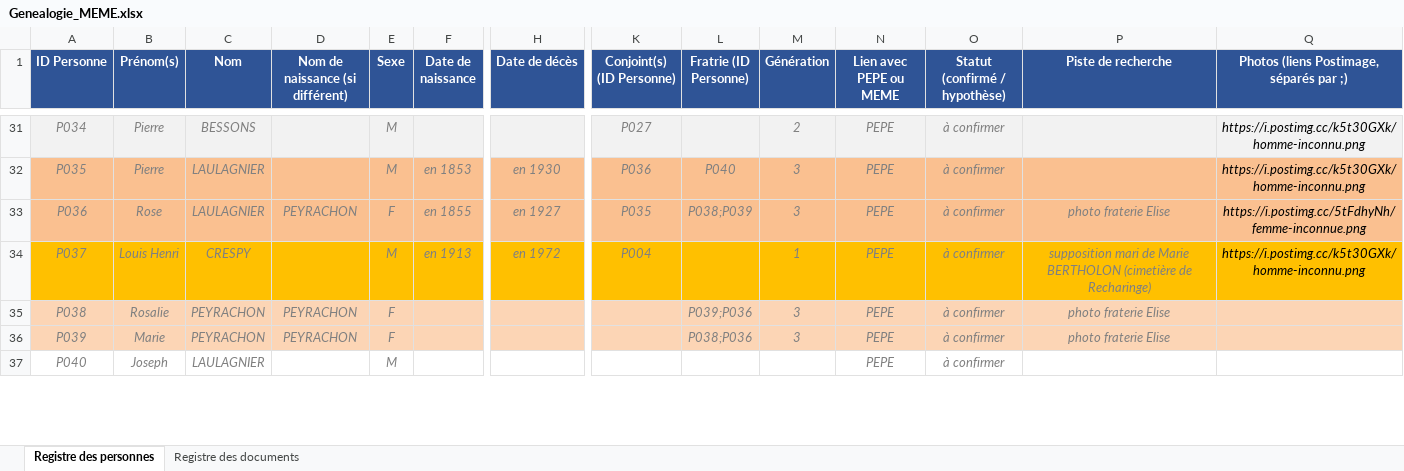
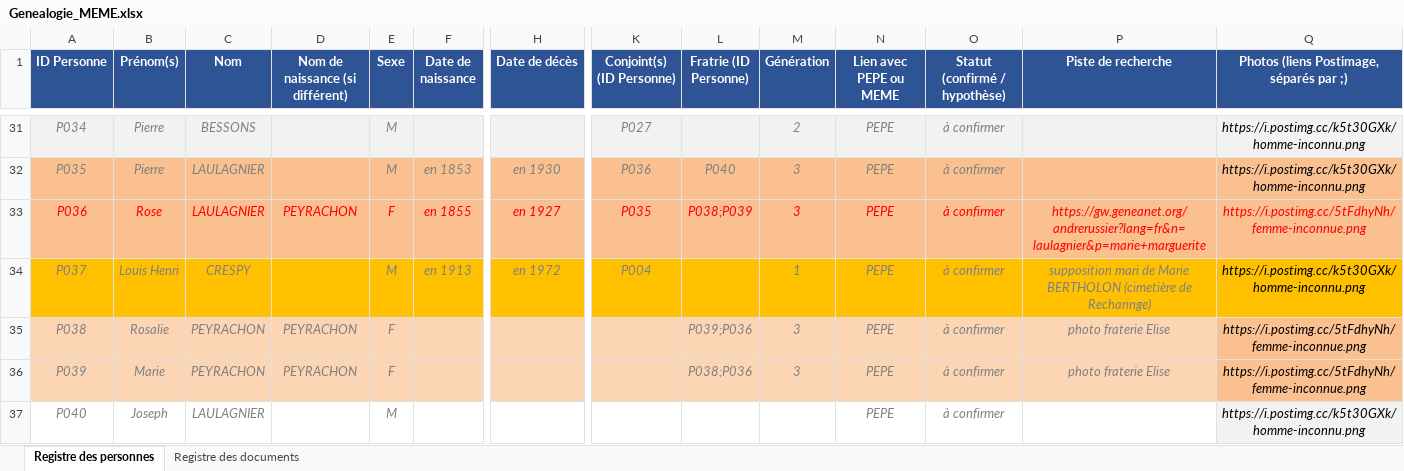
Before and after one commit to les-berthos/les-berthos, an Excel workbook: docs/Genealogie_MEME.xlsx, sheet Registre des personnes, drawn as a sheet; only a part is shown, gaps mark what is left out; values as stored, in another font and other column widths than the file's, no borders; the diff covers the shown part only; the diff names each change by its address in the sheet, - before the commit and + after, or states it on an @@ line.

```diff
--- a/docs/Genealogie_MEME.xlsx (sheet Registre des personnes)
+++ b/docs/Genealogie_MEME.xlsx (sheet Registre des personnes)
-A33:F33 text colour: #808080
+A33:F33 text colour: #FF0000
-H33 text colour: #808080
+H33 text colour: #FF0000
-K33:P33 text colour: #808080
+K33:P33 text colour: #FF0000
-P33 (Piste de recherche): photo fraterie Elise
+P33 (Piste de recherche): https://gw.geneanet.org/andrerussier?lang=fr&n=laulagnier&p=marie+marguerite
-Q33 text colour: black
+Q33 text colour: #FF0000
-Q35:Q36: (empty)
+Q35:Q36: https://i.postimg.cc/5tFdhyNh/femme-inconnue.png
-Q35:Q36 fill: #FCD5B5
+Q35:Q36 fill: #FAC090
-Q37: (empty)
+Q37: https://i.postimg.cc/k5t30GXk/homme-inconnu.png
-Q37 fill: none
+Q37 fill: #F2F2F2
```
Also changed, not shown: 11 edited cells and cell formats elsewhere in this sheet, 2 other files.
